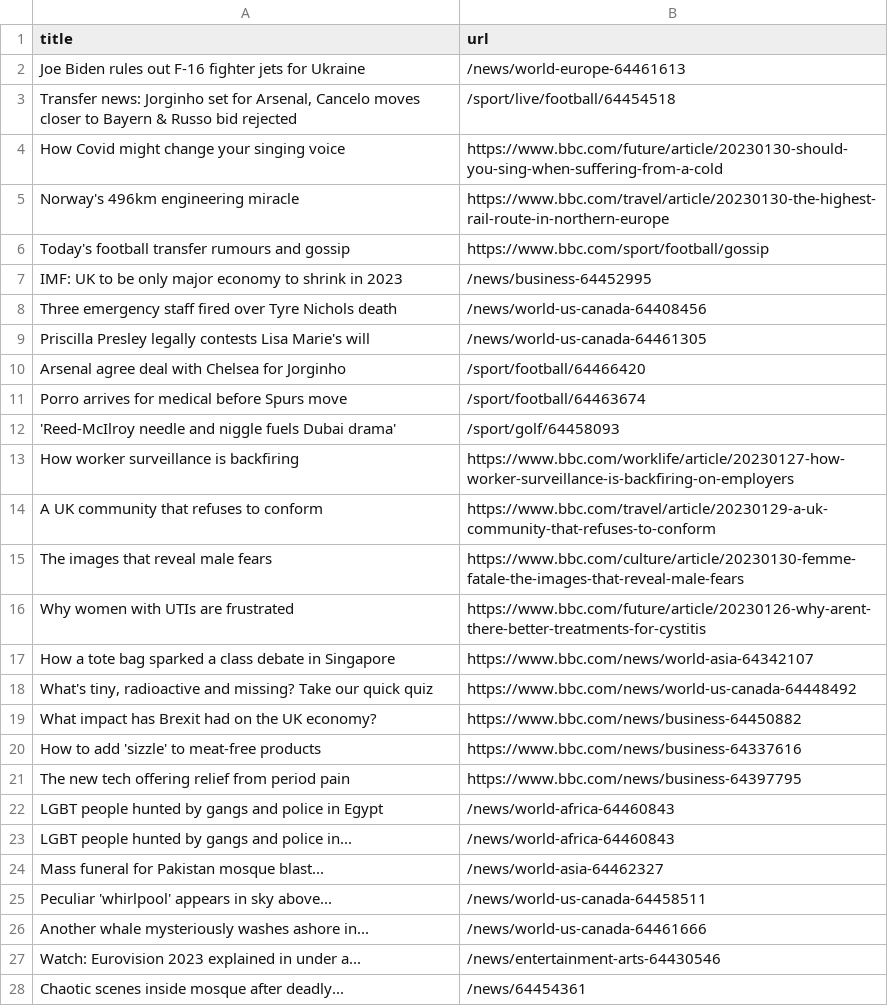
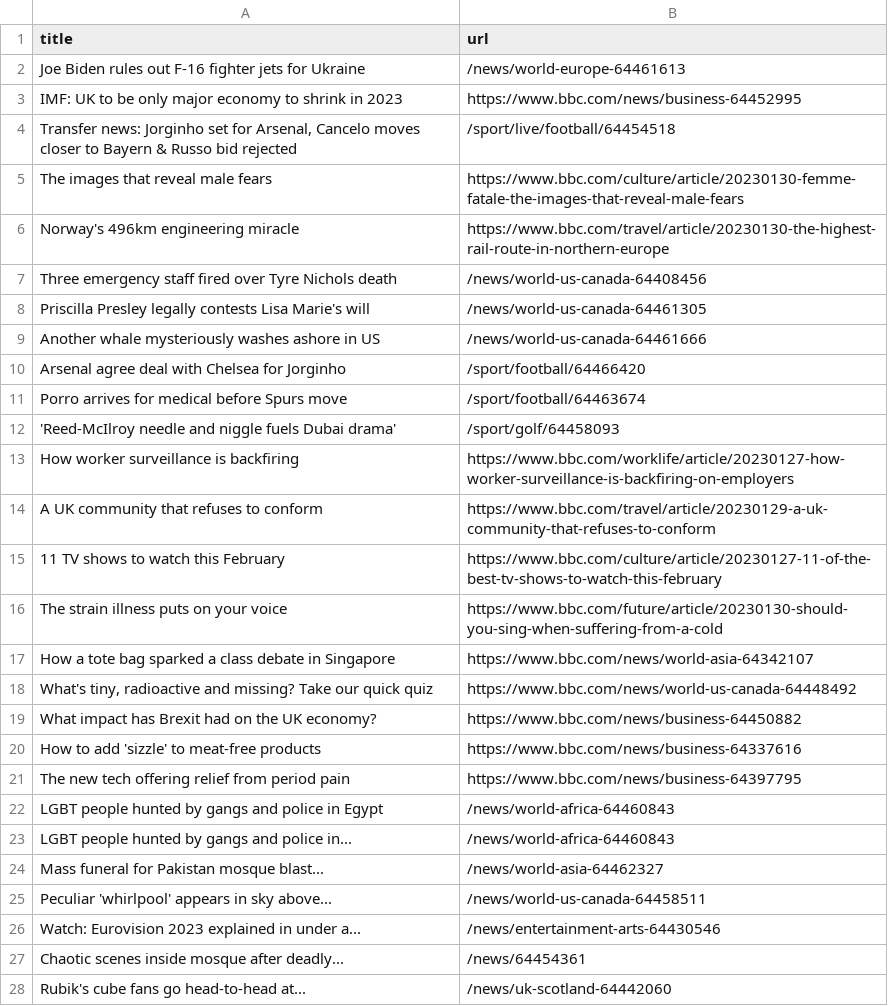
Before and after one commit to stanleydai/automatic-scraper, a CSV file: bbc.csv, drawn as a sheet; only a part is shown; the shorter side is filled out with more unchanged rows.

```diff
--- a/bbc.csv
+++ b/bbc.csv
@@ -2,9 +2,9 @@ title,url
 Joe Biden rules out F-16 fighter jets for Ukraine,/news/world-europe-64461613
+IMF: UK to be only major economy to shrink in 2023,https://www.bbc.com/news/business-64452995
 "Transfer news: Jorginho set for Arsenal, Cancelo moves closer to Bayern & Russo bid rejected",/sport/live/football/64454518
-How Covid might change your singing voice,https://www.bbc.com/future/article/20230130-should-you-sing-when-suffering-from-a-cold
+The images that reveal male fears,https://www.bbc.com/culture/article/20230130-femme-fatale-the-images-that-reveal-male-fears
 Norway's 496km engineering miracle,https://www.bbc.com/travel/article/20230130-the-highest-rail-route-in-northern-europe
-Today's football transfer rumours and gossip,https://www.bbc.com/sport/football/gossip
-IMF: UK to be only major economy to shrink in 2023,/news/business-64452995
 Three emergency staff fired over Tyre Nichols death,/news/world-us-canada-64408456
 Priscilla Presley legally contests Lisa Marie's will,/news/world-us-canada-64461305
+Another whale mysteriously washes ashore in US,/news/world-us-canada-64461666
 Arsenal agree deal with Chelsea for Jorginho,/sport/football/64466420
@@ -14,4 +14,4 @@ How worker surveillance is backfiring,https://www.bbc.com/worklife/article/20230
 A UK community that refuses to conform,https://www.bbc.com/travel/article/20230129-a-uk-community-that-refuses-to-conform
-The images that reveal male fears,https://www.bbc.com/culture/article/20230130-femme-fatale-the-images-that-reveal-male-fears
-Why women with UTIs are frustrated,https://www.bbc.com/future/article/20230126-why-arent-there-better-treatments-for-cystitis
+11 TV shows to watch this February,https://www.bbc.com/culture/article/20230127-11-of-the-best-tv-shows-to-watch-this-february
+The strain illness puts on your voice,https://www.bbc.com/future/article/20230130-should-you-sing-when-suffering-from-a-cold
 How a tote bag sparked a class debate in Singapore,https://www.bbc.com/news/world-asia-64342107
@@ -25,3 +25,2 @@ Mass funeral for Pakistan mosque blast...,/news/world-asia-64462327
 Peculiar 'whirlpool' appears in sky above...,/news/world-us-canada-64458511
-Another whale mysteriously washes ashore in...,/news/world-us-canada-64461666
 Watch: Eurovision 2023 explained in under a...,/news/entertainment-arts-64430546
```
